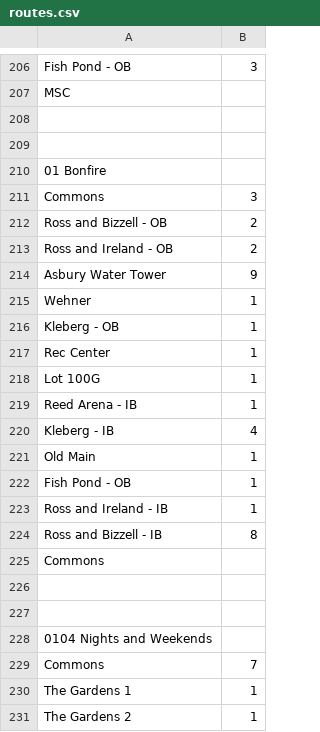
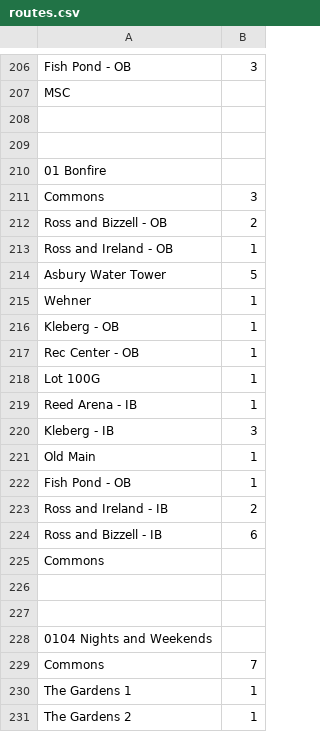
Before and after one commit to danabreo/aggiemaps, a CSV file: routes.csv, drawn as a sheet; only a part is shown, gaps mark what is left out.

Commit message:
Update routes.csv

```diff
--- a/routes.csv
+++ b/routes.csv
@@ -212,14 +212,14 @@ Commons,3
 Ross and Bizzell - OB,2
-Ross and Ireland - OB,2
-Asbury Water Tower,9
+Ross and Ireland - OB,1
+Asbury Water Tower,5
 Wehner,1
 Kleberg - OB,1
-Rec Center,1
+Rec Center - OB,1
 Lot 100G,1
 Reed Arena - IB,1
-Kleberg - IB,4
+Kleberg - IB,3
 Old Main,1
 Fish Pond - OB,1
-Ross and Ireland - IB,1
-Ross and Bizzell - IB,8
+Ross and Ireland - IB,2
+Ross and Bizzell - IB,6
 Commons,
```
